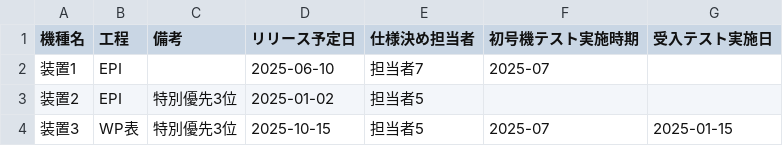
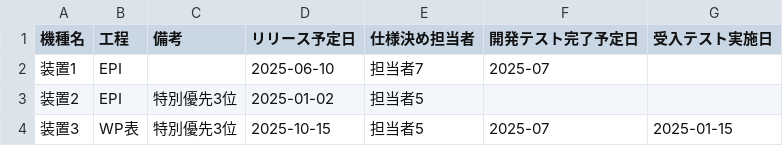
Before and after one commit to 32uzumaki/online-test-schedule, a CSV file: excel/装置搬入スケジュール2.csv, drawn as a sheet; only a part is shown.

```diff
--- a/excel/装置搬入スケジュール2.csv
+++ b/excel/装置搬入スケジュール2.csv
@@ -1,2 +1,2 @@
-機種名,工程,備考,リリース予定日,仕様決め担当者,初号機テスト実施時期,受入テスト実施日
+機種名,工程,備考,リリース予定日,仕様決め担当者,開発テスト完了予定日,受入テスト実施日
 装置1,EPI,,2025-06-10,担当者7,2025-07,
```
Also changed, not shown: 5 other files.
